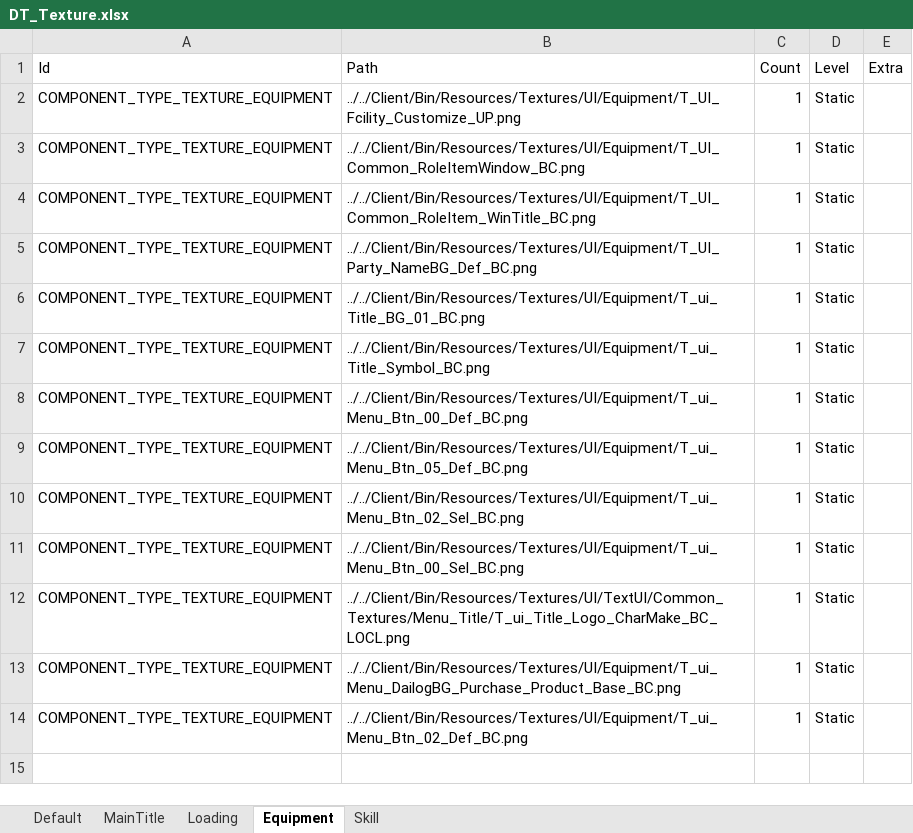
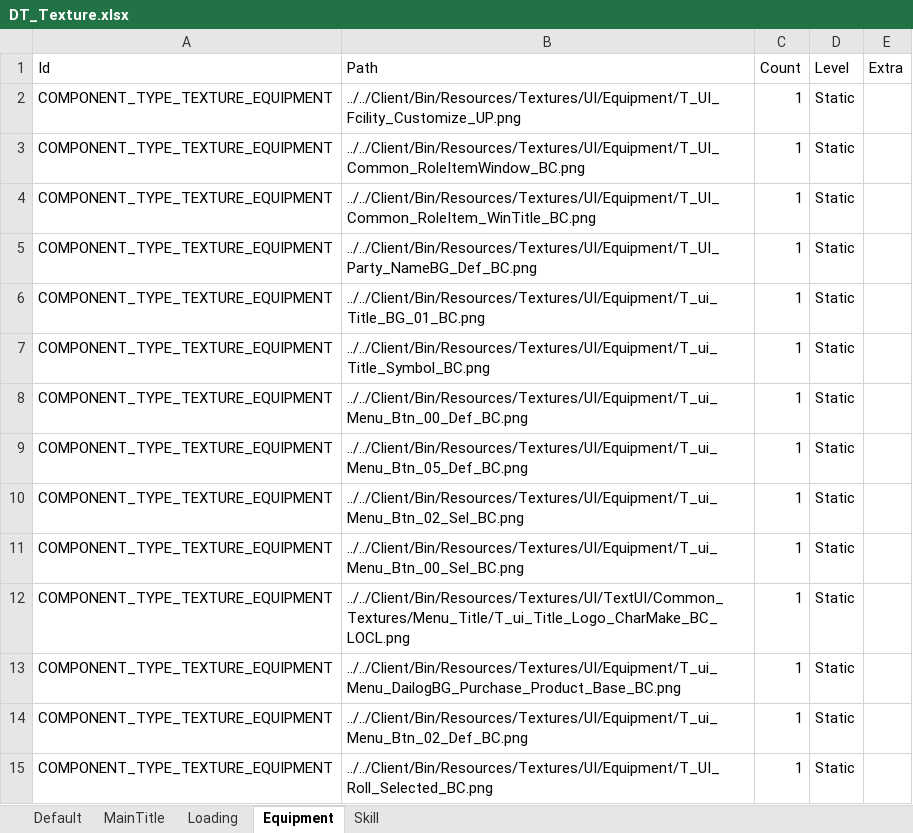
Before and after one commit to InsuMoon2/Dx11_Naruto, an Excel workbook: Client/Bin/Resources/Data/xlsx/DT_Texture.xlsx, sheet Equipment, drawn as a sheet; values as stored, in another font and other column widths than the file's, no borders; the diff names each change by its address in the sheet, - before the commit and + after, or states it on an @@ line.

```diff
--- a/Client/Bin/Resources/Data/xlsx/DT_Texture.xlsx (sheet Equipment)
+++ b/Client/Bin/Resources/Data/xlsx/DT_Texture.xlsx (sheet Equipment)
+row 15: COMPONENT_TYPE_TEXTURE_EQUIPMENT | ../../Client/Bin/Resources/Textures/UI/Equipment/T_UI_Roll_Selected_BC.png | 1 | Static
```
Also changed, not shown: 19 other files.
